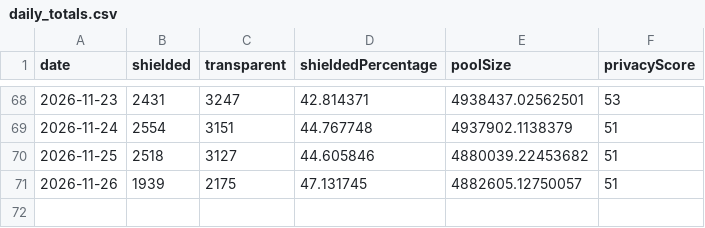
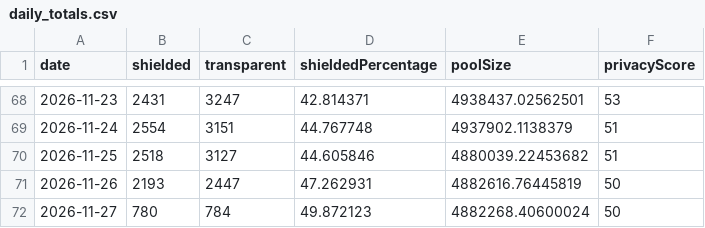
Before and after one commit to kellyonchain/zec-flow-digest, a CSV file: data/daily_totals.csv, drawn as a sheet; only a part is shown, gaps mark what is left out.

```diff
--- a/data/daily_totals.csv
+++ b/data/daily_totals.csv
@@ -70,2 +70,3 @@ date,shielded,transparent,shieldedPercentage,poolSize,privacyScore
 2026-11-25,2518,3127,44.605846,4880039.22453682,51
-2026-11-26,1939,2175,47.131745,4882605.12750057,51
+2026-11-26,2193,2447,47.262931,4882616.76445819,50
+2026-11-27,780,784,49.872123,4882268.40600024,50
```
Also changed, not shown: data/pool_snapshots.csv.
